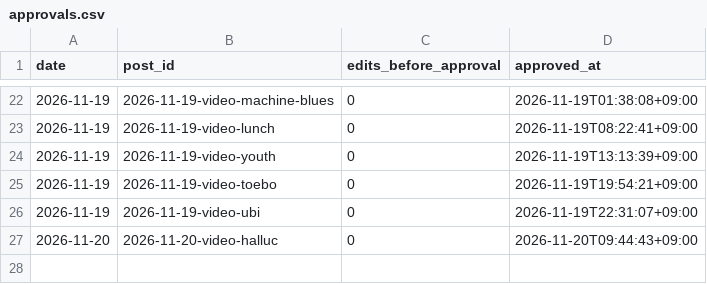
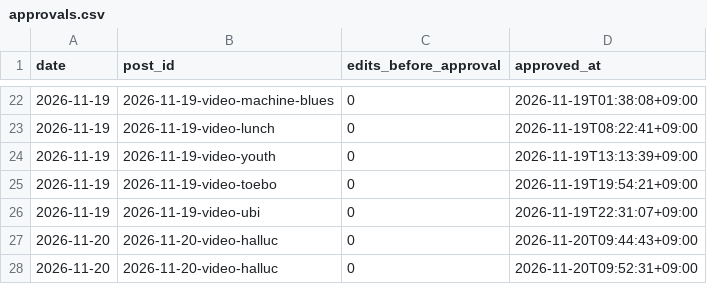
Before and after one commit to vmvm0406/tokenwar-agent, a CSV file: data/approvals.csv, drawn as a sheet; only a part is shown, gaps mark what is left out.

```diff
--- a/data/approvals.csv
+++ b/data/approvals.csv
@@ -27 +27,2 @@ date,post_id,edits_before_approval,approved_at
 2026-11-20,2026-11-20-video-halluc,0,2026-11-20T09:44:43+09:00
+2026-11-20,2026-11-20-video-halluc,0,2026-11-20T09:52:31+09:00
```
Also changed, not shown: 4 other files.
